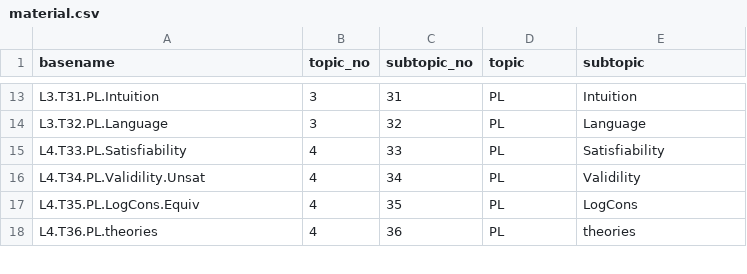
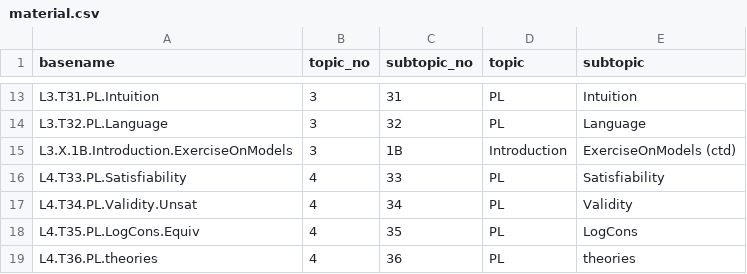
Before and after one commit to avillafiorita/cl-2020, a CSV file: _data/material.csv, drawn as a sheet; only a part is shown, gaps mark what is left out.

```diff
--- a/_data/material.csv
+++ b/_data/material.csv
@@ -14,4 +14,5 @@ L3.T31.PL.Intuition,3,31,PL,Intuition
 L3.T32.PL.Language,3,32,PL,Language
+L3.X.1B.Introduction.ExerciseOnModels,3,1B,Introduction,ExerciseOnModels (ctd)
 L4.T33.PL.Satisfiability,4,33,PL,Satisfiability
-L4.T34.PL.Validility.Unsat,4,34,PL,Validility
+L4.T34.PL.Validity.Unsat,4,34,PL,Validity
 L4.T35.PL.LogCons.Equiv,4,35,PL,LogCons
```
Also changed, not shown: 2 other files.
